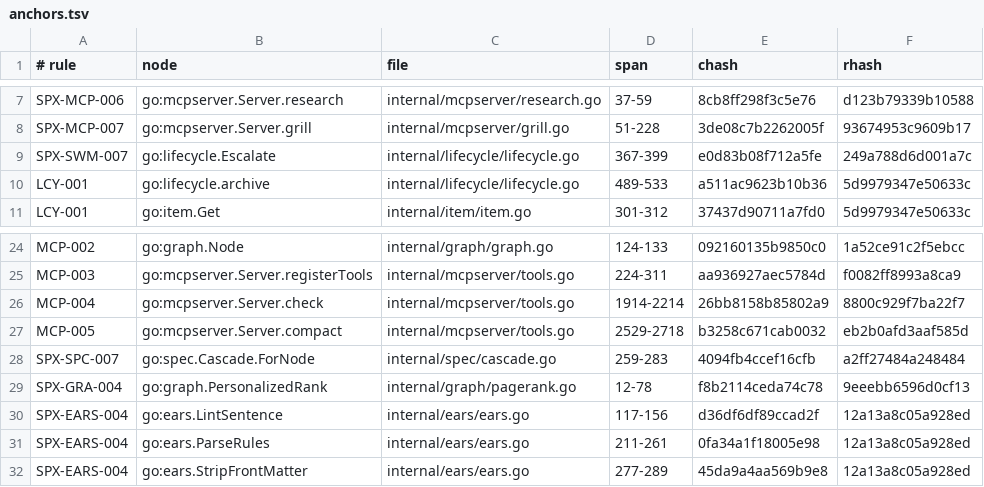
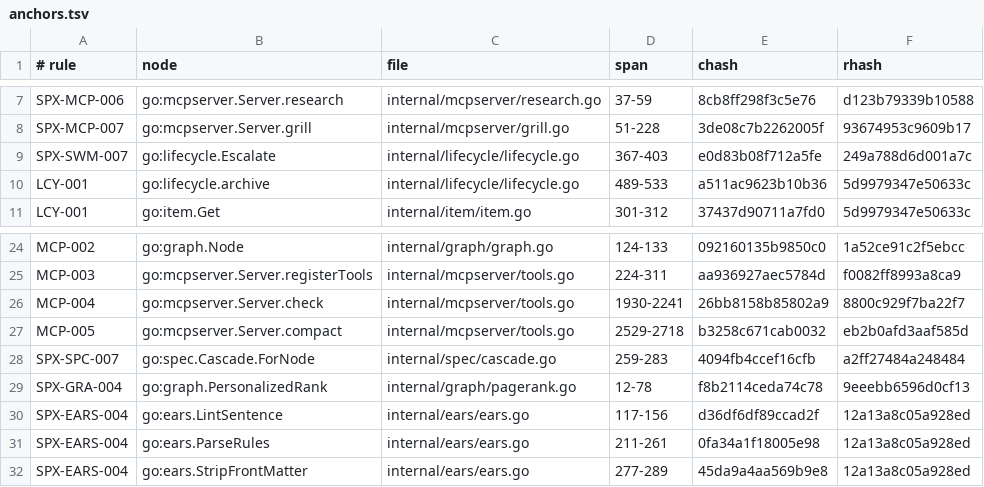
Before and after one commit to jxsl13/spectackle, a TSV file: .spectackle/anchors.tsv, drawn as a sheet; only a part is shown, gaps mark what is left out.

```diff
--- a/.spectackle/anchors.tsv
+++ b/.spectackle/anchors.tsv
@@ -8,3 +8,3 @@ SPX-MCP-006	go:mcpserver.Server.research	internal/mcpserver/research.go	37-59	8c
 SPX-MCP-007	go:mcpserver.Server.grill	internal/mcpserver/grill.go	51-228	3de08c7b2262005f	93674953c9609b17
-SPX-SWM-007	go:lifecycle.Escalate	internal/lifecycle/lifecycle.go	367-399	e0d83b08f712a5fe	249a788d6d001a7c
+SPX-SWM-007	go:lifecycle.Escalate	internal/lifecycle/lifecycle.go	367-403	e0d83b08f712a5fe	249a788d6d001a7c
 LCY-001	go:lifecycle.archive	internal/lifecycle/lifecycle.go	489-533	a511ac9623b10b36	5d9979347e50633c
@@ -25,3 +25,3 @@ MCP-002	go:graph.Node	internal/graph/graph.go	124-133	092160135b9850c0	1a52ce91c
 MCP-003	go:mcpserver.Server.registerTools	internal/mcpserver/tools.go	224-311	aa936927aec5784d	f0082ff8993a8ca9
-MCP-004	go:mcpserver.Server.check	internal/mcpserver/tools.go	1914-2214	26bb8158b85802a9	8800c929f7ba22f7
+MCP-004	go:mcpserver.Server.check	internal/mcpserver/tools.go	1930-2241	26bb8158b85802a9	8800c929f7ba22f7
 MCP-005	go:mcpserver.Server.compact	internal/mcpserver/tools.go	2529-2718	b3258c671cab0032	eb2b0afd3aaf585d
```
Also changed, not shown: 5 other files.
